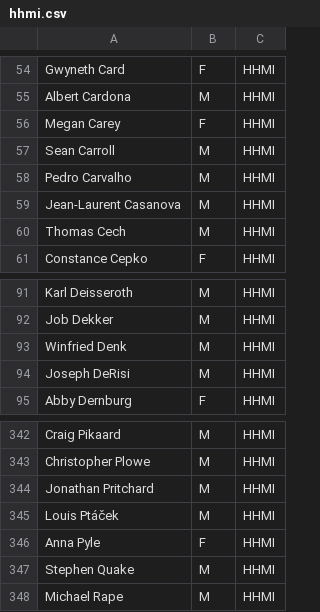
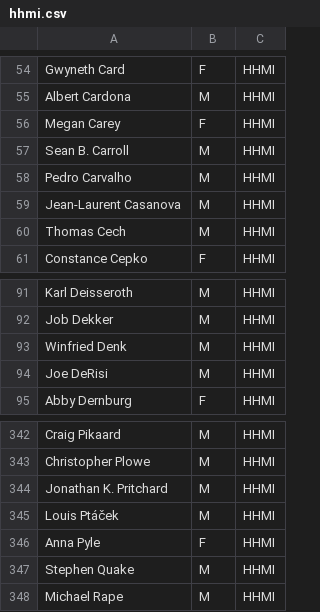
Before and after one commit to gregtyler/GoogleSuggestions, a CSV file: hhmi.csv, drawn as a sheet; only a part is shown, gaps mark what is left out; the diff names each change by its address in the sheet, - before the commit and + after, or states it on an @@ line.

```diff
--- a/hhmi.csv
+++ b/hhmi.csv
-A57: Sean Carroll
+A57: Sean B. Carroll
-A94: Joseph DeRisi
+A94: Joe DeRisi
-A344: Jonathan Pritchard
+A344: Jonathan K. Pritchard
```
Also changed, not shown: aaas.csv, ted.csv, 11 other files.
